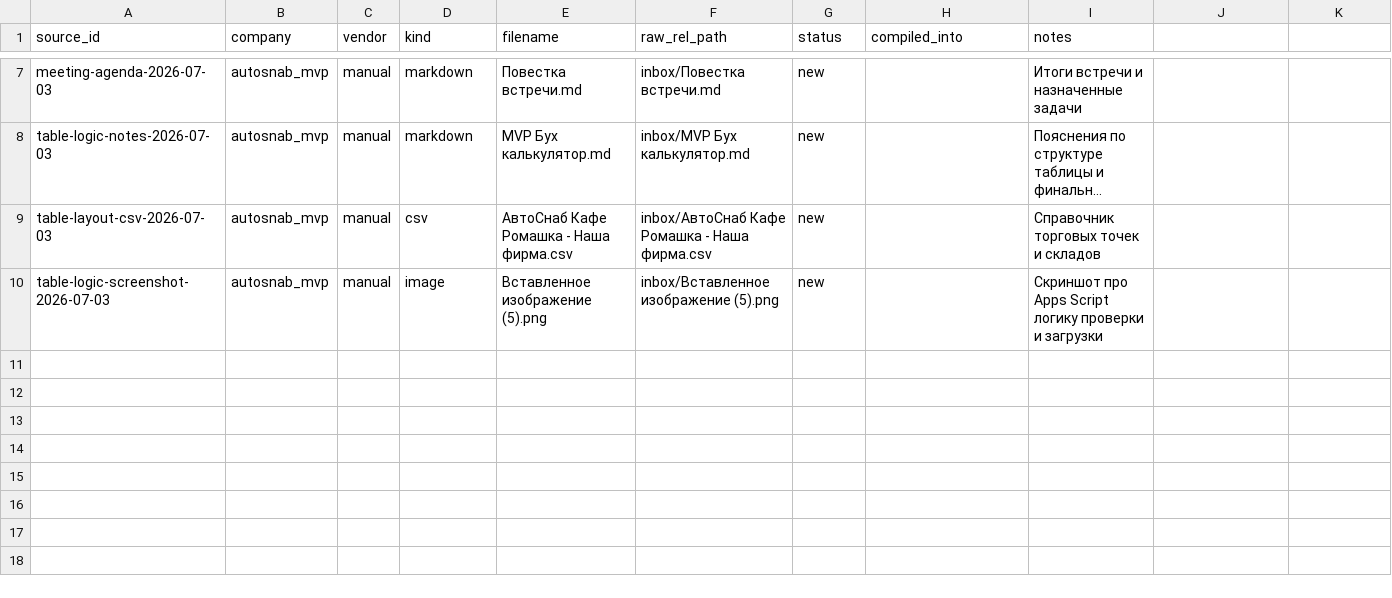
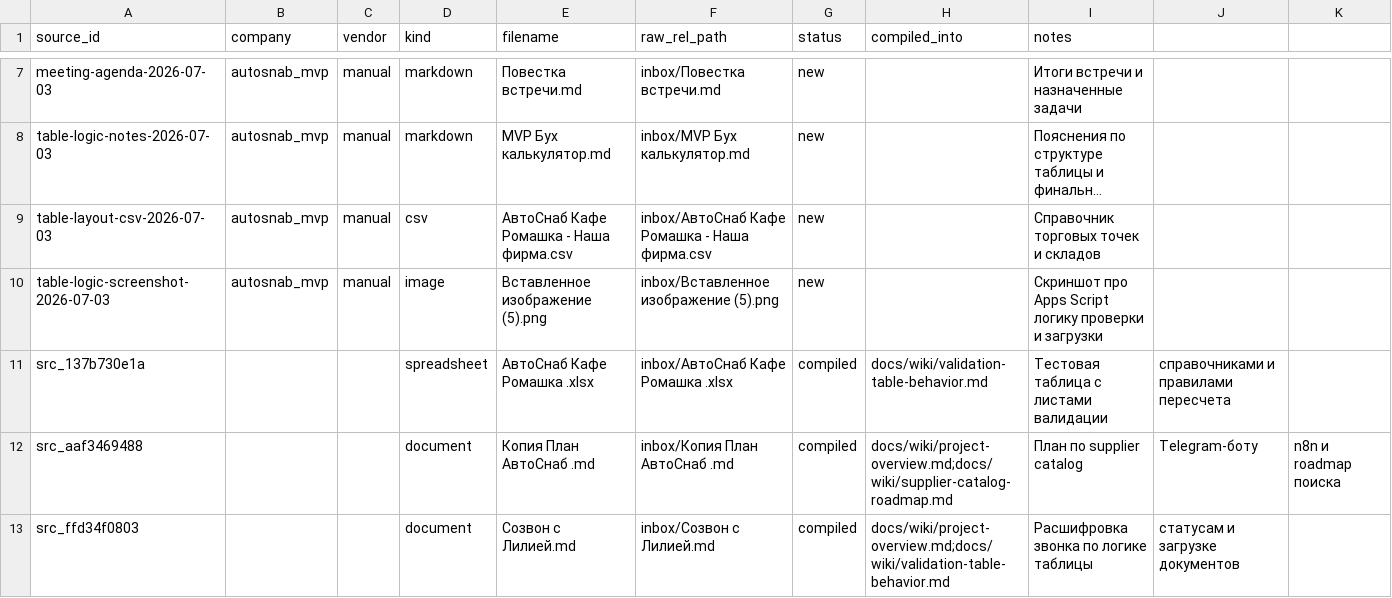
Before and after one commit to ViktorShadr/autosnab_mvp, a CSV file: manifests/raw_sources.csv, drawn as a sheet; only a part is shown, gaps mark what is left out; long unchanged cells end in ….

Commit message:
Add shared-sheet invoice prepend flow

```diff
--- a/manifests/raw_sources.csv
+++ b/manifests/raw_sources.csv
@@ -10 +10,4 @@ table-layout-csv-2026-07-03,autosnab_mvp,manual,csv,АвтоСнаб Кафе Р
 table-logic-screenshot-2026-07-03,autosnab_mvp,manual,image,Вставленное изображение (5).png,inbox/Вставленное изображение (5).png,new,,Скриншот про Apps Script логику проверки и загрузки
+src_137b730e1a,,,spreadsheet,АвтоСнаб Кафе Ромашка .xlsx,inbox/АвтоСнаб Кафе Ромашка .xlsx,compiled,docs/wiki/validation-table-behavior.md,Тестовая таблица с листами валидации, справочниками и правилами пересчета
+src_aaf3469488,,,document,Копия План АвтоСнаб .md,inbox/Копия План АвтоСнаб .md,compiled,docs/wiki/project-overview.md;docs/wiki/supplier-catalog-roadmap.md,План по supplier catalog, Telegram-боту, n8n и roadmap поиска
+src_ffd34f0803,,,document,Созвон с Лилией.md,inbox/Созвон с Лилией.md,compiled,docs/wiki/project-overview.md;docs/wiki/validation-table-behavior.md,Расшифровка звонка по логике таблицы, статусам и загрузке документов
```
Also changed, not shown: 12 other files.
